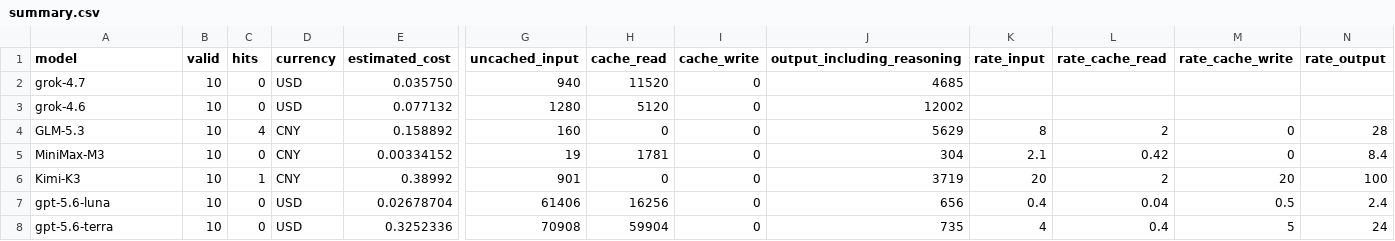
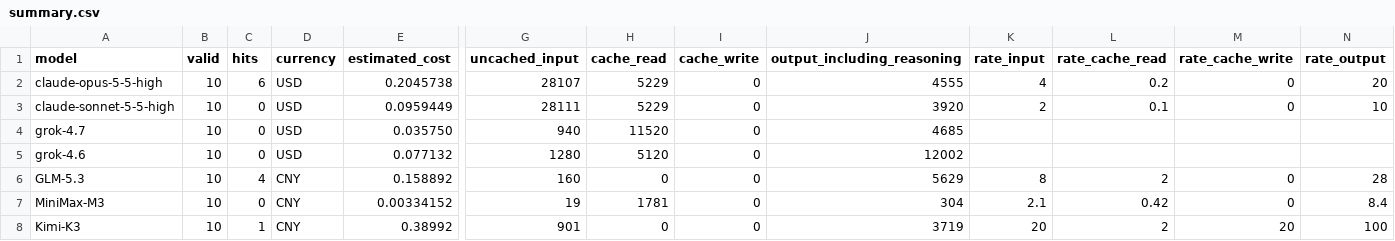
Before and after one commit to XCM42-Orion/Dagoujiao-Bench, a CSV file: data/summary.csv, drawn as a sheet; only a part is shown, gaps mark what is left out; the shorter side is filled out with more unchanged rows; rows hold the shown columns only; the diff names each change by its address in the sheet, - before the commit and + after, or states it on an @@ line.

Commit message:
Add local agy High trials for Claude Opus and Sonnet 5.5

```diff
--- a/data/summary.csv
+++ b/data/summary.csv
+row 2: claude-opus-5-5-high | 10 | 6 | USD | 0.2045738 | 28107 | 5229 | 0 | 4555 | 4 | 0.2 | 0 | 20
+row 3: claude-sonnet-5-5-high | 10 | 0 | USD | 0.0959449 | 28111 | 5229 | 0 | 3920 | 2 | 0.1 | 0 | 10
```
Also changed, not shown: 9 other files.
